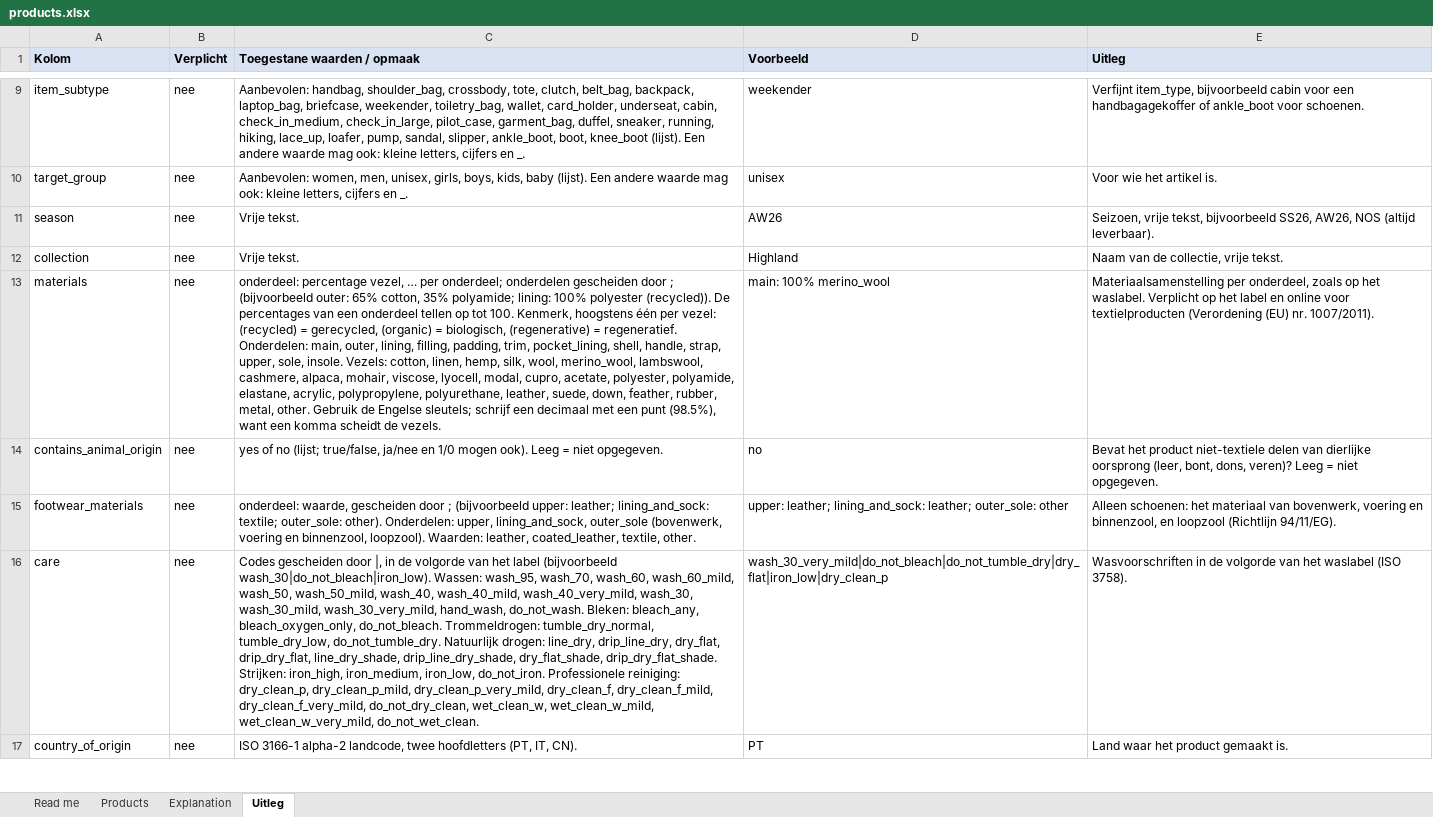
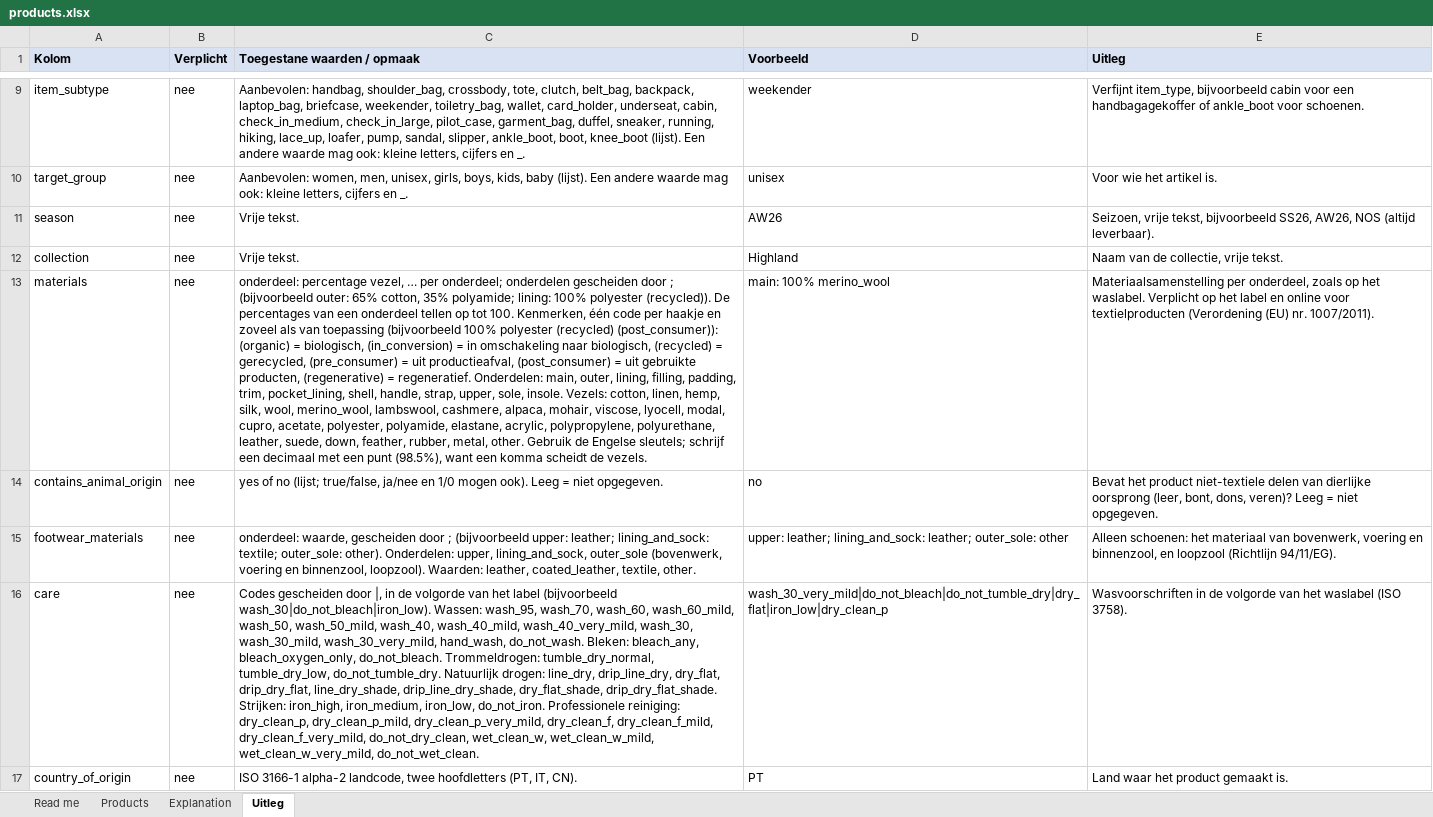
Before and after one commit to openbrandexchange/spec, an Excel workbook: templates/products.xlsx, sheet Uitleg, drawn as a sheet; only a part is shown, gaps mark what is left out; values as stored, in another font and other column widths than the file's, no borders; the diff names each change by its address in the sheet, - before the commit and + after, or states it on an @@ line.

Commit message:
0.3: several qualifiers per fibre (recycled + post_consumer), portal filter on qualifiers, vocabularies guide, stricter steering group conditions
Signed-off-by: Open Brand Exchange <hello@openbrandexchange.com>

```diff
--- a/templates/products.xlsx (sheet Uitleg)
+++ b/templates/products.xlsx (sheet Uitleg)
-C13 (Toegestane waarden / opmaak): …tot 100. Kenmerk, hoogstens één per vezel: (recycled) = gerecycled, (organic) = biologisch, (regenerative) =…
+C13 (Toegestane waarden / opmaak): …tot 100. Kenmerken, één code per haakje en zoveel als van toepassing (bijvoorbeeld 100% polyester (recycled) (post_consumer)): (organic) = biologisch, (in_conversion) = in omschakeling naar biologisch, (recycled) = gerecycled, (pre_consumer) = uit productieafval, (post_consumer) = uit gebruikte producten, (regenerative) =…
```
Also changed, not shown: sheet Products, sheet Explanation, 34 other files.
